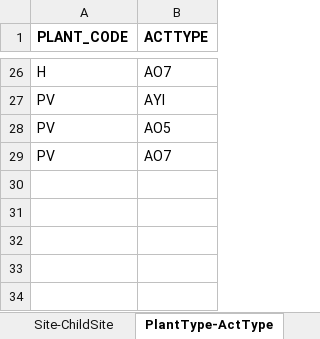
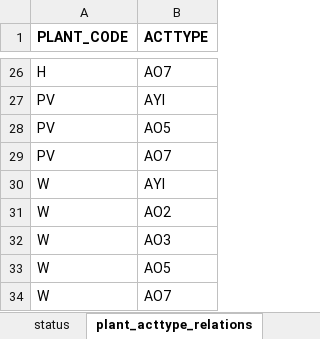
Before and after one commit to naravid19/maximo_project, an Excel workbook: static/excel/Database.xlsx, sheet plant_acttype_relations, drawn as a sheet; only a part is shown, gaps mark what is left out; values as stored, in another font and other column widths than the file's, no borders; the diff names each change by its address in the sheet, - before the commit and + after, or states it on an @@ line.

```diff
--- a/static/excel/Database.xlsx (sheet plant_acttype_relations)
+++ b/static/excel/Database.xlsx (sheet plant_acttype_relations)
-sheet tab: PlantType-ActType
+sheet tab: plant_acttype_relations
+row 30: W | AYI
+row 31: W | AO2
+row 32: W | AO3
+row 33: W | AO5
+row 34: W | AO7
```
Also changed, not shown: sheet child_site_relations, sheet plant_site, sheet plant_unit_relations, sheet site, sheet child_site, sheet plant_worktype_relations, 4 more sheets, other sheet tabs, 20 other files.
